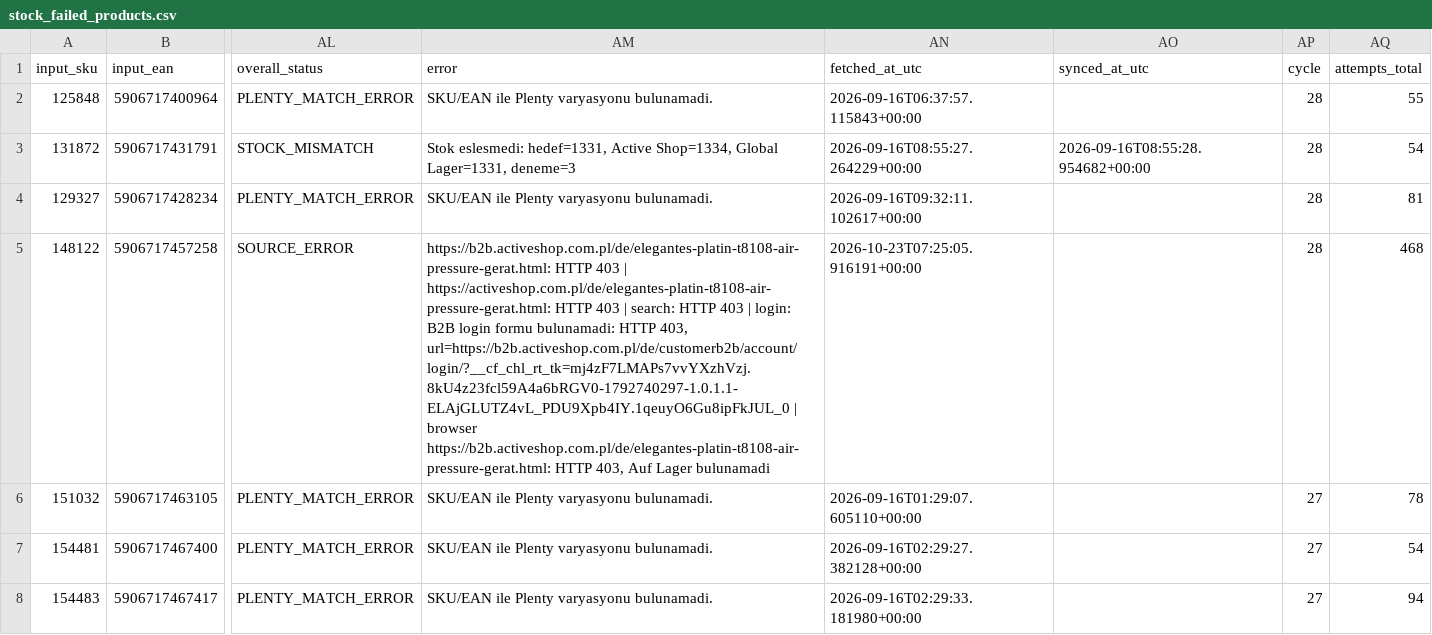
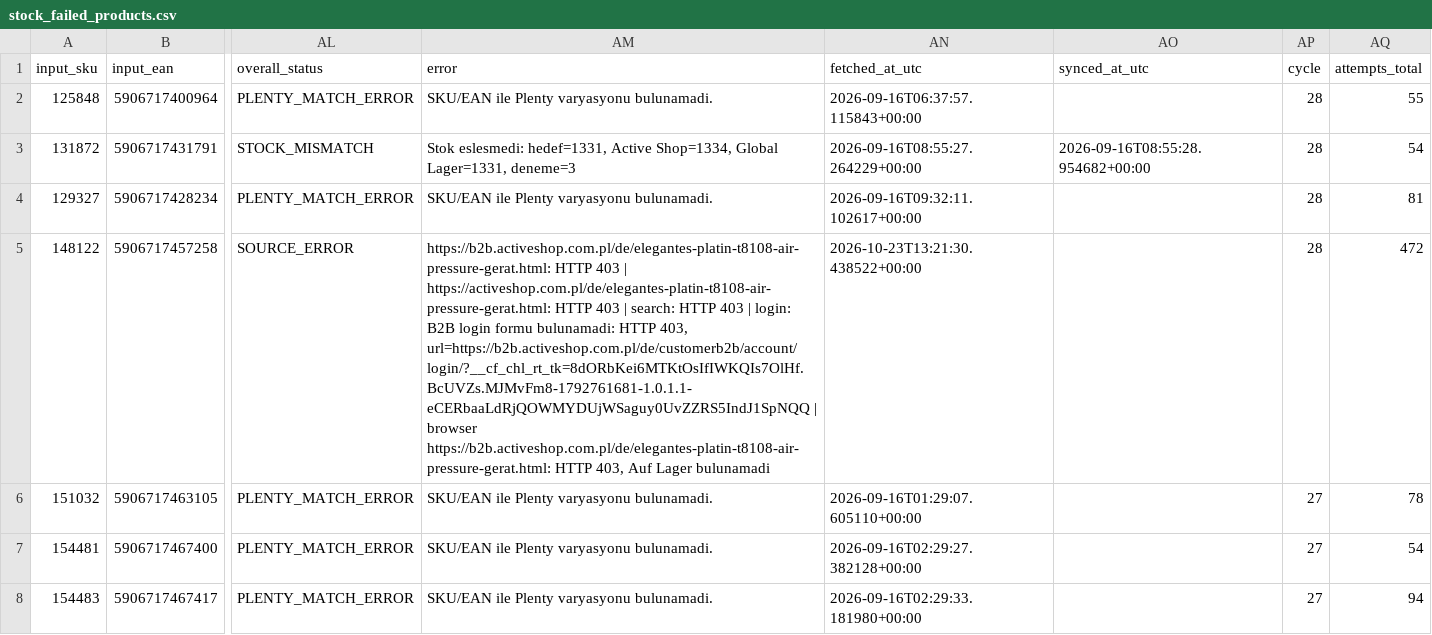
Before and after one commit to globalfriseur/GlobalStokFiyat, a CSV file: output/stock_failed_products.csv, drawn as a sheet; only a part is shown, gaps mark what is left out; the diff names each change by its address in the sheet, - before the commit and + after, or states it on an @@ line.

```diff
--- a/output/stock_failed_products.csv
+++ b/output/stock_failed_products.csv
-AM5 (error): …HTTP 403, url=https://b2b.activeshop.com.pl/de/customerb2b/account/login/?__cf_chl_rt_tk=mj4zF7LMAPs7vvYXzhVzj.8kU4z23fcl59A4a6bRGV0-1792740297-1.0.1.1-ELAjGLUTZ4vL_PDU9Xpb4IY.1qeuyO6Gu8ipFkJUL_0 | browser…
+AM5 (error): …HTTP 403, url=https://b2b.activeshop.com.pl/de/customerb2b/account/login/?__cf_chl_rt_tk=8dORbKei6MTKtOsIfIWKQIs7OlHf.BcUVZs.MJMvFm8-1792761681-1.0.1.1-eCERbaaLdRjQOWMYDUjWSaguy0UvZZRS5IndJ1SpNQQ | browser…
-AN5 (fetched_at_utc): 2026-10-23T07:25:05.916191+00:00
+AN5 (fetched_at_utc): 2026-10-23T13:21:30.438522+00:00
-AQ5 (attempts_total): 468
+AQ5 (attempts_total): 472
```
Also changed, not shown: 3 other files.
